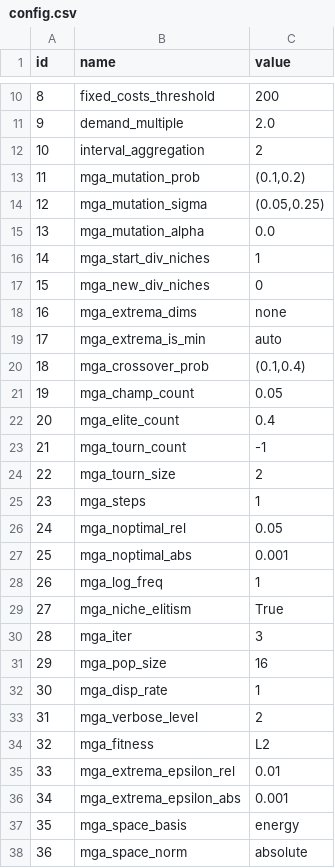
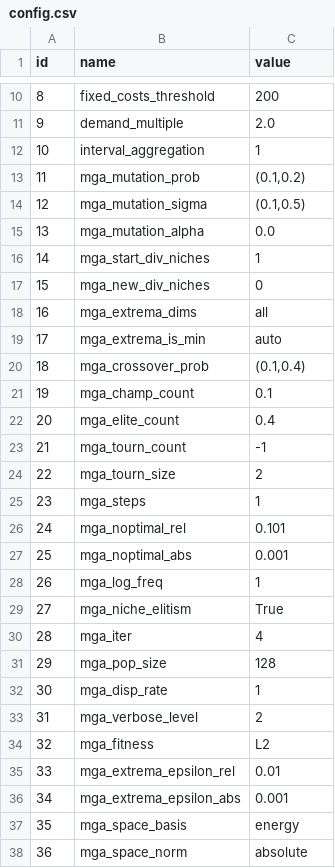
Before and after one commit to HThawley/FIRMEurope, a CSV file: inputs/config/config.csv, drawn as a sheet; only a part is shown, gaps mark what is left out.

```diff
--- a/inputs/config/config.csv
+++ b/inputs/config/config.csv
@@ -11,5 +11,5 @@ id,name,value
 9,demand_multiple,2.0
-10,interval_aggregation,2
+10,interval_aggregation,1
 11,mga_mutation_prob,"(0.1,0.2)"
-12,mga_mutation_sigma,"(0.05,0.25)"
+12,mga_mutation_sigma,"(0.1,0.5)"
 13,mga_mutation_alpha,0.0
@@ -17,6 +17,6 @@ id,name,value
 15,mga_new_div_niches,0
-16,mga_extrema_dims,none
+16,mga_extrema_dims,all
 17,mga_extrema_is_min,auto
 18,mga_crossover_prob,"(0.1,0.4)"
-19,mga_champ_count,0.05
+19,mga_champ_count,"0.1"
 20,mga_elite_count,0.4
@@ -25,3 +25,3 @@ id,name,value
 23,mga_steps,1
-24,mga_noptimal_rel,0.05
+24,mga_noptimal_rel,0.101
 25,mga_noptimal_abs,0.001
@@ -29,4 +29,4 @@ id,name,value
 27,mga_niche_elitism,True
-28,mga_iter,3
-29,mga_pop_size,16
+28,mga_iter,4
+29,mga_pop_size,128
 30,mga_disp_rate,1
```
Also changed, not shown: inputs/config/scenarios.csv.
